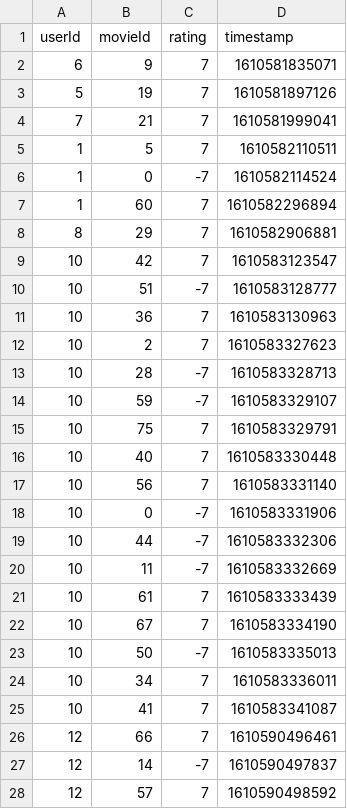
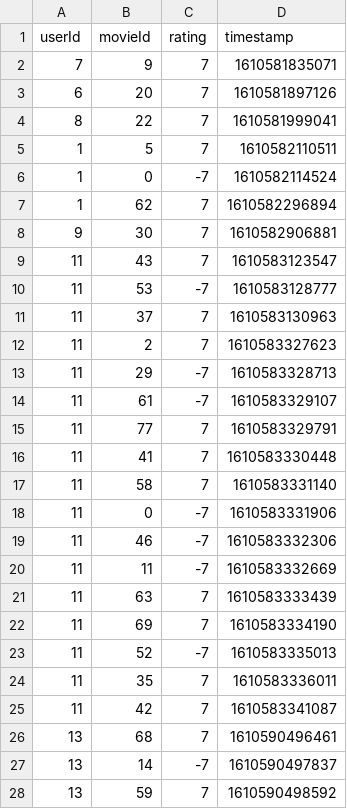
Before and after one commit to ELC/WatchThis, a CSV file: data/watch_this_dataset.csv, drawn as a sheet; only a part is shown; the diff covers the shown part only.

Commit message:
Dataset Updated - 2021-01-15 03:21:19

```diff
--- a/data/watch_this_dataset.csv
+++ b/data/watch_this_dataset.csv
@@ -1,28 +1,28 @@
 userId,movieId,rating,timestamp
-6,9,7,1610581835071
-5,19,7,1610581897126
-7,21,7,1610581999041
+7,9,7,1610581835071
+6,20,7,1610581897126
+8,22,7,1610581999041
 1,5,7,1610582110511
 1,0,-7,1610582114524
-1,60,7,1610582296894
-8,29,7,1610582906881
-10,42,7,1610583123547
-10,51,-7,1610583128777
-10,36,7,1610583130963
-10,2,7,1610583327623
-10,28,-7,1610583328713
-10,59,-7,1610583329107
-10,75,7,1610583329791
-10,40,7,1610583330448
-10,56,7,1610583331140
-10,0,-7,1610583331906
-10,44,-7,1610583332306
-10,11,-7,1610583332669
-10,61,7,1610583333439
-10,67,7,1610583334190
-10,50,-7,1610583335013
-10,34,7,1610583336011
-10,41,7,1610583341087
-12,66,7,1610590496461
-12,14,-7,1610590497837
-12,57,7,1610590498592
+1,62,7,1610582296894
+9,30,7,1610582906881
+11,43,7,1610583123547
+11,53,-7,1610583128777
+11,37,7,1610583130963
+11,2,7,1610583327623
+11,29,-7,1610583328713
+11,61,-7,1610583329107
+11,77,7,1610583329791
+11,41,7,1610583330448
+11,58,7,1610583331140
+11,0,-7,1610583331906
+11,46,-7,1610583332306
+11,11,-7,1610583332669
+11,63,7,1610583333439
+11,69,7,1610583334190
+11,52,-7,1610583335013
+11,35,7,1610583336011
+11,42,7,1610583341087
+13,68,7,1610590496461
+13,14,-7,1610590497837
+13,59,7,1610590498592
```
Also changed, not shown: 5 added rows and 136 edited cells elsewhere in this file, 7 other files.
